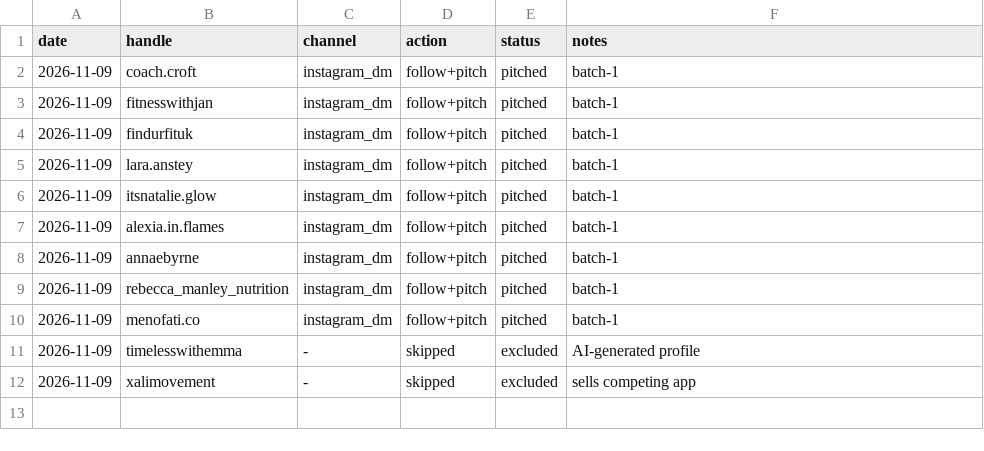
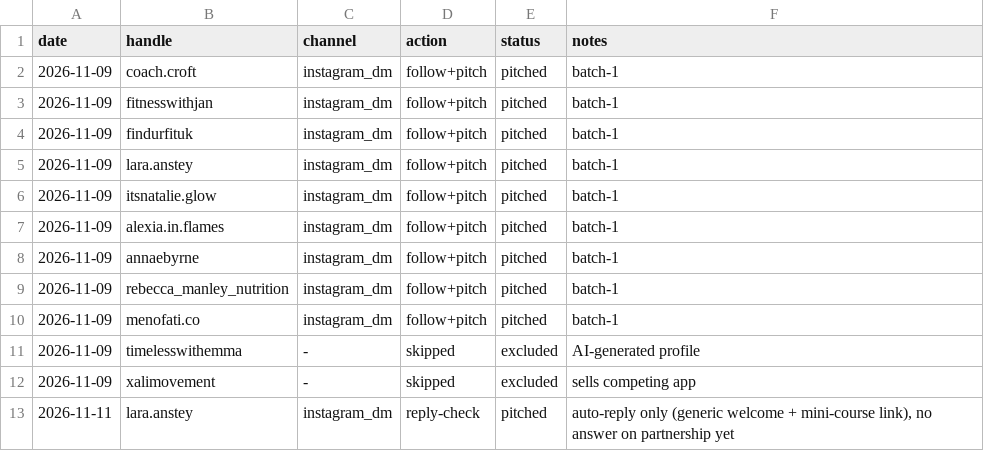
Before and after one commit to furqanaq/meriandcalm-social-instagram, a CSV file: outreach/outreach-log.csv, drawn as a sheet.

```diff
--- a/outreach/outreach-log.csv
+++ b/outreach/outreach-log.csv
@@ -12 +12,2 @@ date,handle,channel,action,status,notes
 2026-11-09,xalimovement,-,skipped,excluded,sells competing app
+2026-11-11,lara.anstey,instagram_dm,reply-check,pitched,"auto-reply only (generic welcome + mini-course link), no answer on partnership yet"
```
